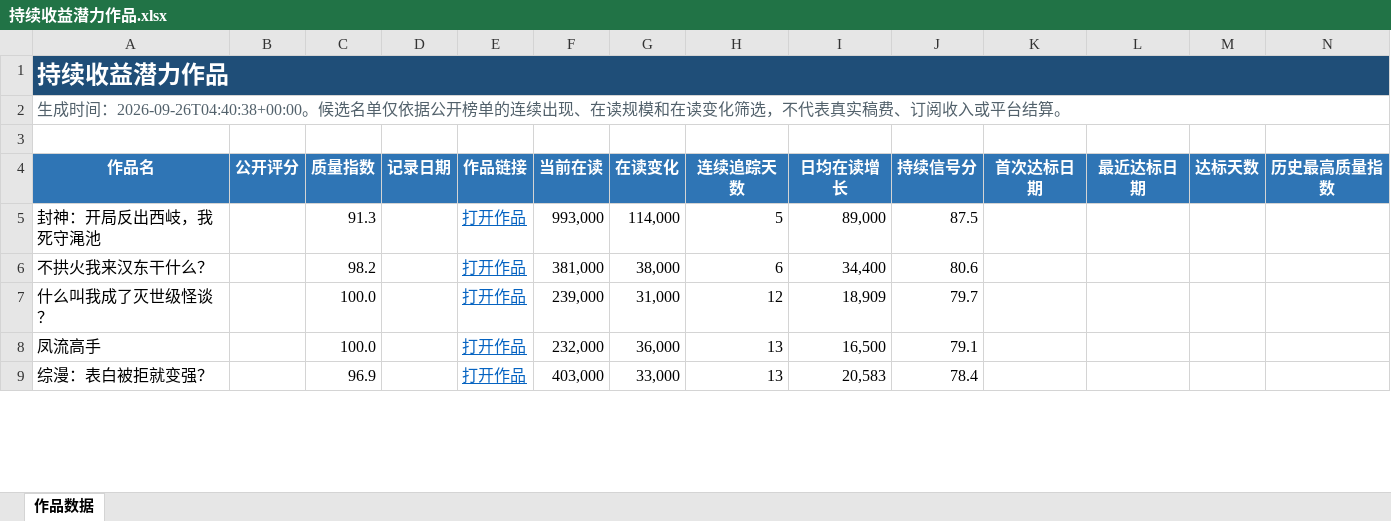
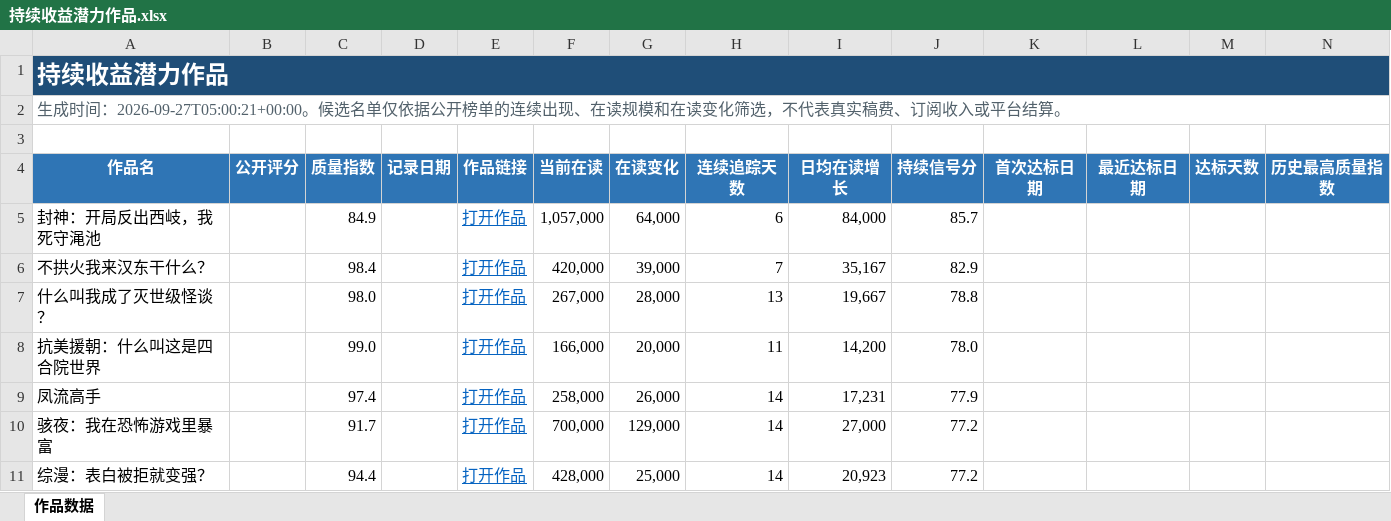
Before and after one commit to Ethan-Tangtang/fanqie-male-tracker, an Excel workbook: data/持续收益潜力作品.xlsx, sheet 作品数据, drawn as a sheet; only a part is shown; values as stored, in another font and other column widths than the file's, no borders; addresses are those after the commit; rows hold the shown columns only; the diff covers the shown part only; the diff names each change by its address in the sheet, - before the commit and + after, or states it on an @@ line.

```diff
--- a/data/持续收益潜力作品.xlsx (sheet 作品数据)
+++ b/data/持续收益潜力作品.xlsx (sheet 作品数据)
-A2 (作品名): …成时间：2026-09-26T04:40:38+00:00。候选名…
+A2 (作品名): …成时间：2026-09-27T05:00:21+00:00。候选名…
-C5 (质量指数): 91.3
+C5 (质量指数): 84.9
-F5 (当前在读): 993,000
+F5 (当前在读): 1,057,000
-G5 (在读变化): 114,000
+G5 (在读变化): 64,000
-H5 (连续追踪天数): 5
+H5 (连续追踪天数): 6
-I5 (日均在读增长): 89,000
+I5 (日均在读增长): 84,000
-J5 (持续信号分): 87.5
+J5 (持续信号分): 85.7
-C6 (质量指数): 98.2
+C6 (质量指数): 98.4
-F6 (当前在读): 381,000
+F6 (当前在读): 420,000
-G6 (在读变化): 38,000
+G6 (在读变化): 39,000
-H6 (连续追踪天数): 6
+H6 (连续追踪天数): 7
-I6 (日均在读增长): 34,400
+I6 (日均在读增长): 35,167
-J6 (持续信号分): 80.6
+J6 (持续信号分): 82.9
-C7 (质量指数): 100.0
+C7 (质量指数): 98.0
-F7 (当前在读): 239,000
+F7 (当前在读): 267,000
-G7 (在读变化): 31,000
+G7 (在读变化): 28,000
-H7 (连续追踪天数): 12
+H7 (连续追踪天数): 13
-I7 (日均在读增长): 18,909
+I7 (日均在读增长): 19,667
-J7 (持续信号分): 79.7
+J7 (持续信号分): 78.8
+row 8: 抗美援朝：什么叫这是四合院世界 |  | 99.0 |  | 打开作品 | 166,000 | 20,000 | 11 | 14,200 | 78.0
-C9 (质量指数): 100.0
+C9 (质量指数): 97.4
-F9 (当前在读): 232,000
+F9 (当前在读): 258,000
-G9 (在读变化): 36,000
+G9 (在读变化): 26,000
-H9 (连续追踪天数): 13
+H9 (连续追踪天数): 14
-I9 (日均在读增长): 16,500
+I9 (日均在读增长): 17,231
-J9 (持续信号分): 79.1
+J9 (持续信号分): 77.9
+row 10: 骇夜：我在恐怖游戏里暴富 |  | 91.7 |  | 打开作品 | 700,000 | 129,000 | 14 | 27,000 | 77.2
-C11 (质量指数): 96.9
+C11 (质量指数): 94.4
-F11 (当前在读): 403,000
+F11 (当前在读): 428,000
-G11 (在读变化): 33,000
+G11 (在读变化): 25,000
-H11 (连续追踪天数): 13
+H11 (连续追踪天数): 14
-I11 (日均在读增长): 20,583
+I11 (日均在读增长): 20,923
-J11 (持续信号分): 78.4
+J11 (持续信号分): 77.2
```
Also changed, not shown: 30 added rows, 32 removed rows and 76 edited cells elsewhere in this sheet, data/高质量作品历史库.xlsx, 4 other files.
